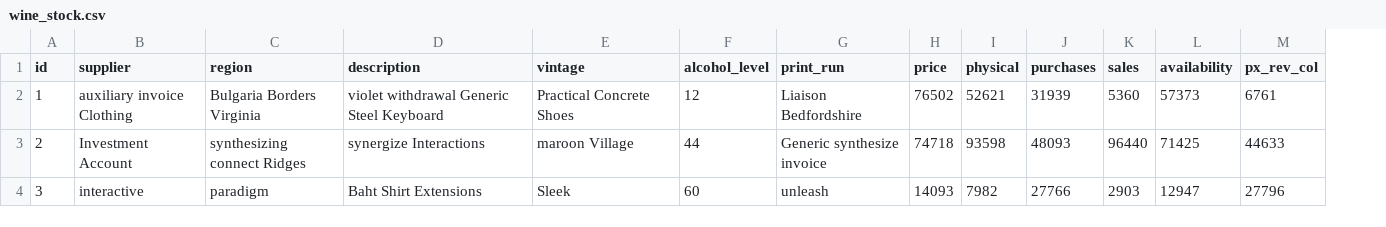
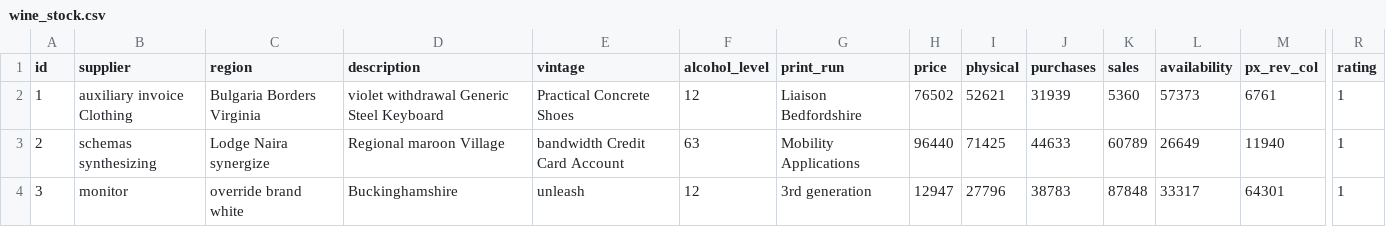
Before and after one commit to rziur/store-back, a CSV file: src/main/resources/config/liquibase/fake-data/wine_stock.csv, drawn as a sheet; only a part is shown, gaps mark what is left out; the diff covers the shown part only; the diff names each change by its address in the sheet, - before the commit and + after, or states it on an @@ line.

Commit message:
rating field added

```diff
--- a/src/main/resources/config/liquibase/fake-data/wine_stock.csv
+++ b/src/main/resources/config/liquibase/fake-data/wine_stock.csv
+column R (rating), rows 2-4: all 1
-B3 (supplier): Investment Account
+B3 (supplier): schemas synthesizing
-C3 (region): synthesizing connect Ridges
+C3 (region): Lodge Naira synergize
-D3 (description): synergize Interactions
+D3 (description): Regional maroon Village
-E3 (vintage): maroon Village
+E3 (vintage): bandwidth Credit Card Account
-F3 (alcohol_level): 44
+F3 (alcohol_level): 63
-G3 (print_run): Generic synthesize invoice
+G3 (print_run): Mobility Applications
-H3 (price): 74718
+H3 (price): 96440
-I3 (physical): 93598
+I3 (physical): 71425
-J3 (purchases): 48093
+J3 (purchases): 44633
-K3 (sales): 96440
+K3 (sales): 60789
-L3 (availability): 71425
+L3 (availability): 26649
-M3 (px_rev_col): 44633
+M3 (px_rev_col): 11940
-B4 (supplier): interactive
+B4 (supplier): monitor
-C4 (region): paradigm
+C4 (region): override brand white
-D4 (description): Baht Shirt Extensions
+D4 (description): Buckinghamshire
-E4 (vintage): Sleek
+E4 (vintage): unleash
-F4 (alcohol_level): 60
+F4 (alcohol_level): 12
-G4 (print_run): unleash
+G4 (print_run): 3rd generation
-H4 (price): 14093
+H4 (price): 12947
-I4 (physical): 7982
+I4 (physical): 27796
-J4 (purchases): 27766
+J4 (purchases): 38783
-K4 (sales): 2903
+K4 (sales): 87848
-L4 (availability): 12947
+L4 (availability): 33317
-M4 (px_rev_col): 27796
+M4 (px_rev_col): 64301
```
Also changed, not shown: 105 edited cells elsewhere in this file, 7 other files.
